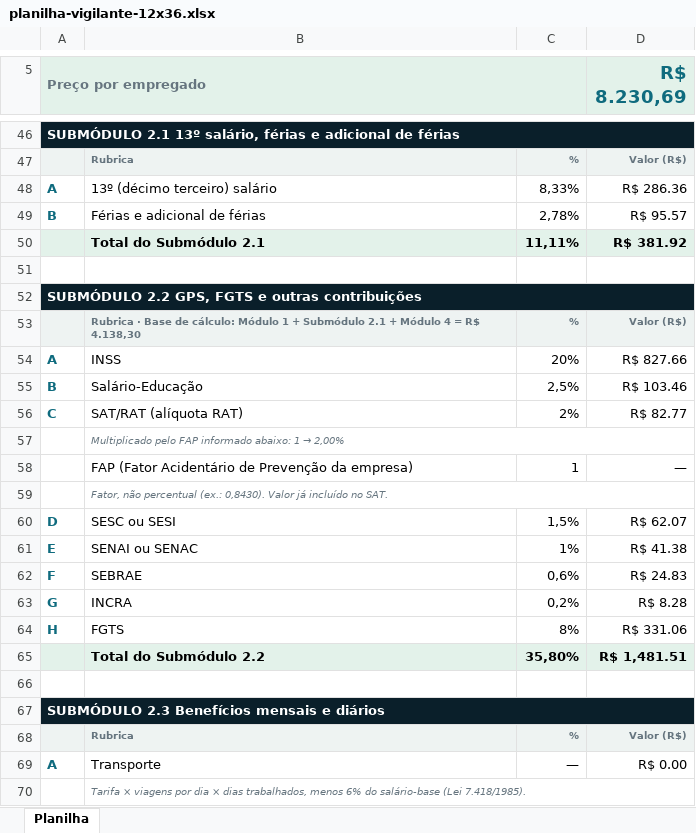
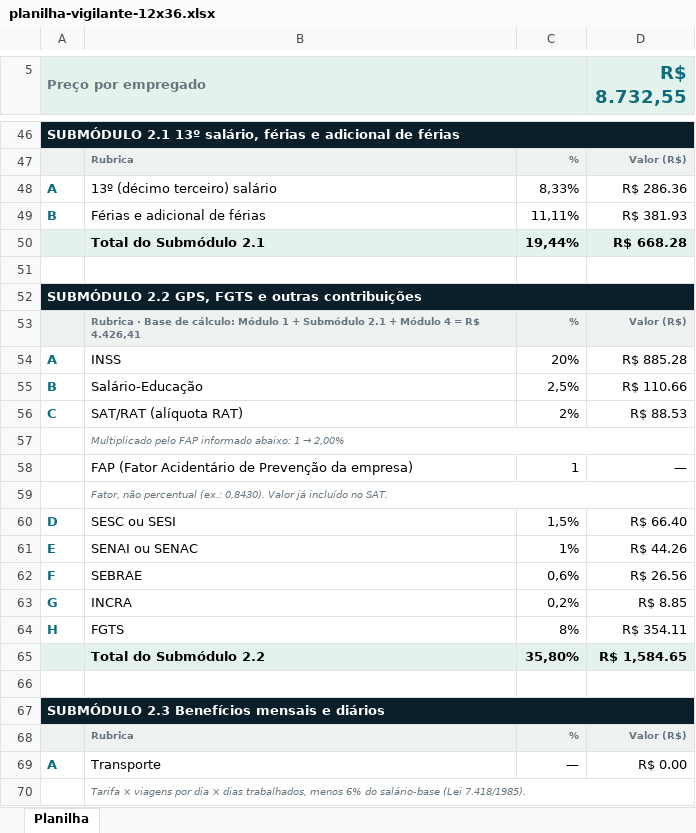
Before and after one commit to renatogarciagestorp-cpu/licitaverso, an Excel workbook: exemplos/planilha-vigilante-12x36.xlsx, sheet Planilha, drawn as a sheet; only a part is shown, gaps mark what is left out; values as stored, in another font and other column widths than the file's, no borders; removed rows and columns are numbered as before the commit, all else as after; the diff covers the shown part only; the diff names each change by its address in the sheet, - before the commit and + after, or states it on an @@ line.

```diff
--- a/exemplos/planilha-vigilante-12x36.xlsx (sheet Planilha)
+++ b/exemplos/planilha-vigilante-12x36.xlsx (sheet Planilha)
-D5: R$ 8.230,69
+D5: R$ 8.732,55
-C49: 2,78%
+C49: 11,11%
-D49 (R$ 8.732,55): R$ 95.57
+D49 (R$ 8.732,55): R$ 381.93
-row 50:  | Total do Submódulo 2.1 | 11,11% | R$ 381.92
+row 50:  | Total do Submódulo 2.1 | 19,44% | R$ 668.28
-B53: …= R$ 4.138,30
+B53: …= R$ 4.426,41
-D54 (R$ 8.732,55): R$ 827.66
+D54 (R$ 8.732,55): R$ 885.28
-D55 (R$ 8.732,55): R$ 103.46
+D55 (R$ 8.732,55): R$ 110.66
-D56 (R$ 8.732,55): R$ 82.77
+D56 (R$ 8.732,55): R$ 88.53
-D60 (R$ 8.732,55): R$ 62.07
+D60 (R$ 8.732,55): R$ 66.40
-D61 (R$ 8.732,55): R$ 41.38
+D61 (R$ 8.732,55): R$ 44.26
-D62 (R$ 8.732,55): R$ 24.83
+D62 (R$ 8.732,55): R$ 26.56
-D63 (R$ 8.732,55): R$ 8.28
+D63 (R$ 8.732,55): R$ 8.85
-D64 (R$ 8.732,55): R$ 331.06
+D64 (R$ 8.732,55): R$ 354.11
-D65 (R$ 8.732,55): R$ 1,481.51
+D65 (R$ 8.732,55): R$ 1,584.65
```
Also changed, not shown: 2 added rows, 2 removed rows and 24 edited cells elsewhere in this sheet, 5 other files.
